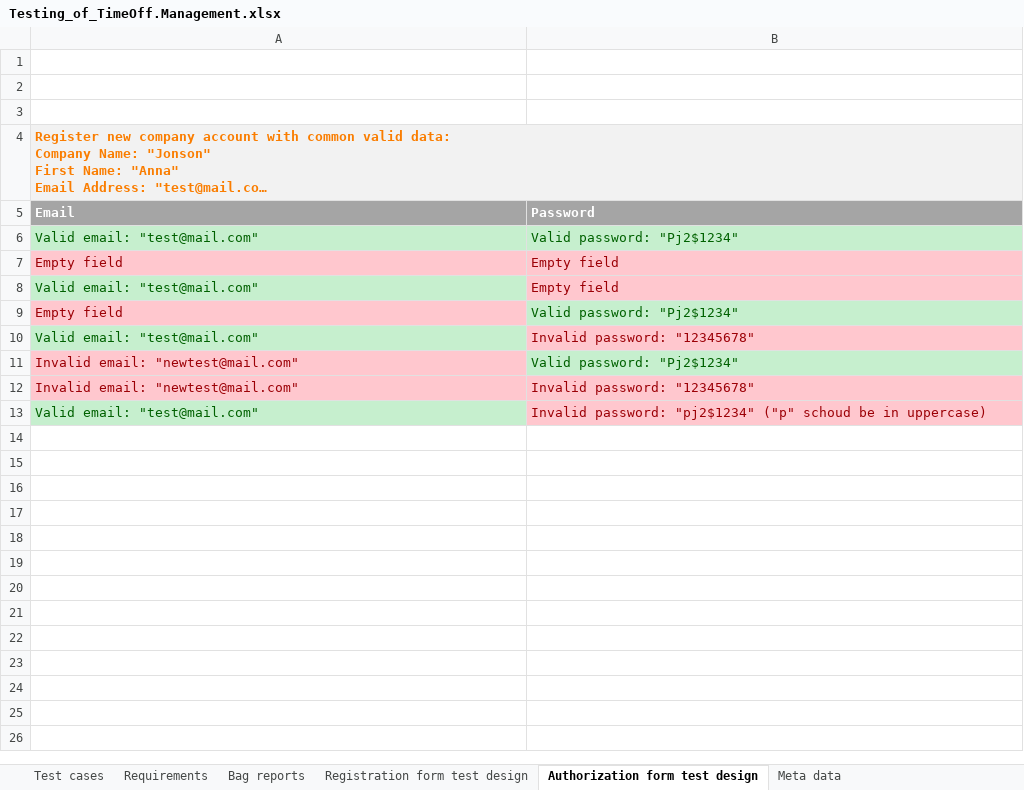
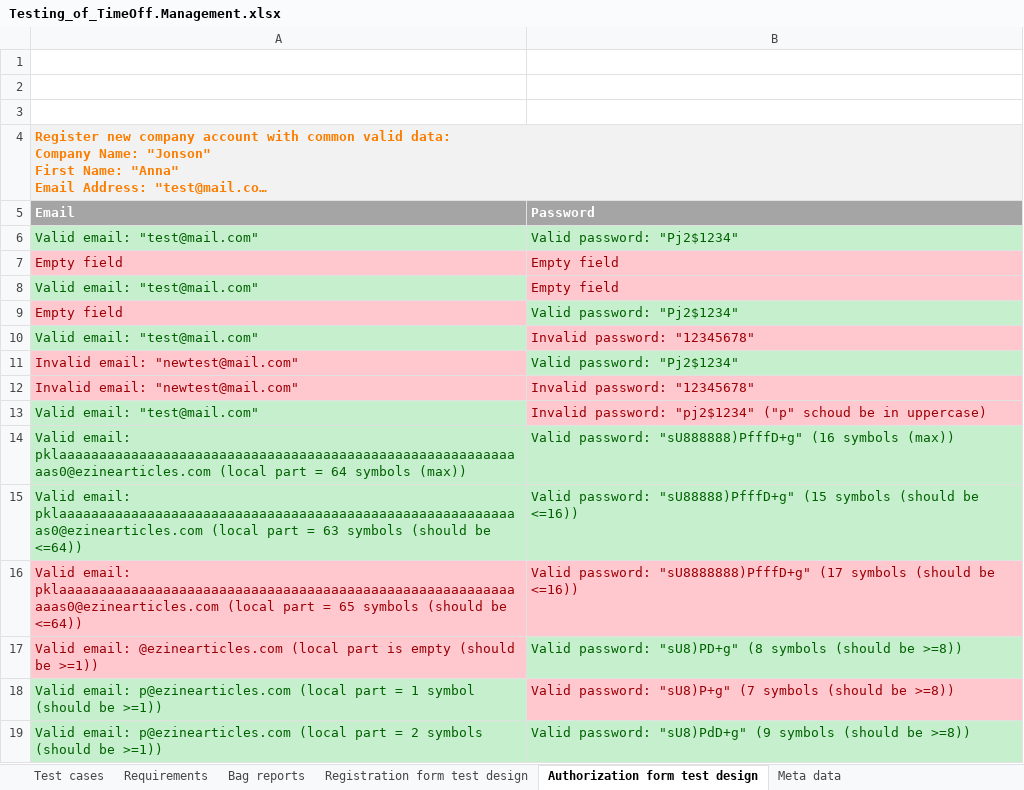
Before and after one commit to Foam-born/timeoff-management-application__testing, an Excel workbook: Testing_of_TimeOff.Management.xlsx, sheet Authorization form test design, drawn as a sheet; long unchanged cells end in …; values as stored, in another font and other column widths than the file's, no borders; the diff names each change by its address in the sheet, - before the commit and + after, or states it on an @@ line.

Commit message:
Authorization testing continues

```diff
--- a/Testing_of_TimeOff.Management.xlsx (sheet Authorization form test design)
+++ b/Testing_of_TimeOff.Management.xlsx (sheet Authorization form test design)
+row 14: Valid email: pklaaaaaaaaaaaaaaaaaaaaaaaaaaaaaaaaaaaaaaaaaaaaaaaaaaaaaaaaaaas0@ezinearticles.com (local part = 64 symbols (max)) | Valid password: "sU888888)PfffD+g" (16 symbols (max))
+row 15: Valid email: pklaaaaaaaaaaaaaaaaaaaaaaaaaaaaaaaaaaaaaaaaaaaaaaaaaaaaaaaaaas0@ezinearticles.com (local part = 63 symbols (should be <=64)) | Valid password: "sU88888)PfffD+g" (15 symbols (should be <=16))
+row 16: Valid email: pklaaaaaaaaaaaaaaaaaaaaaaaaaaaaaaaaaaaaaaaaaaaaaaaaaaaaaaaaaaaas0@ezinearticles.com (local part = 65 symbols (should be <=64)) | Valid password: "sU8888888)PfffD+g" (17 symbols (should be <=16))
+row 17: Valid email: @ezinearticles.com (local part is empty (should be >=1)) | Valid password: "sU8)PD+g" (8 symbols (should be >=8))
+row 18: Valid email: p@ezinearticles.com (local part = 1 symbol (should be >=1)) | Valid password: "sU8)P+g" (7 symbols (should be >=8))
+row 19: Valid email: p@ezinearticles.com (local part = 2 symbols (should be >=1)) | Valid password: "sU8)PdD+g" (9 symbols (should be >=8))
```
Also changed, not shown: sheet Test cases.
